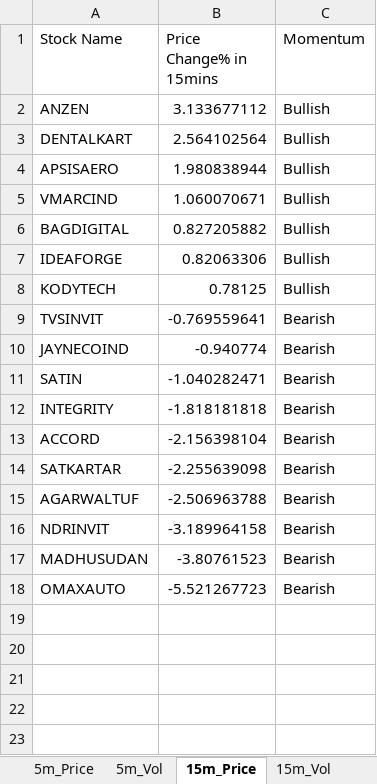
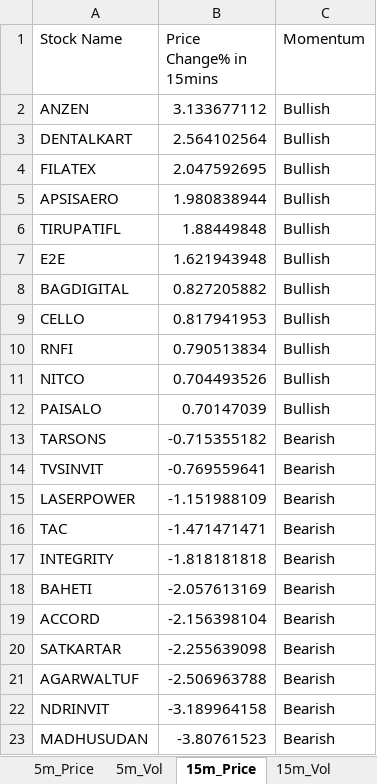
Before and after one commit to srbsharma92/priceAction2, an Excel workbook: data/live_data.xlsx, sheet 15m_Price, drawn as a sheet; values as stored, in another font and other column widths than the file's, no borders; removed rows and columns are numbered as before the commit, all else as after; the diff names each change by its address in the sheet, - before the commit and + after, or states it on an @@ line.

```diff
--- a/data/live_data.xlsx (sheet 15m_Price)
+++ b/data/live_data.xlsx (sheet 15m_Price)
+row 4: FILATEX | 2.047592695 | Bullish
-row 5: VMARCIND | 1.060070671 | Bullish
+row 6: TIRUPATIFL | 1.88449848 | Bullish
+row 7: E2E | 1.621943948 | Bullish
-row 7: IDEAFORGE | 0.82063306 | Bullish
-row 8: KODYTECH | 0.78125 | Bullish
+row 9: CELLO | 0.817941953 | Bullish
+row 10: RNFI | 0.790513834 | Bullish
+row 11: NITCO | 0.704493526 | Bullish
+row 12: PAISALO | 0.70147039 | Bullish
+row 13: TARSONS | -0.715355182 | Bearish
-row 10: JAYNECOIND | -0.940774 | Bearish
-row 11: SATIN | -1.040282471 | Bearish
+row 15: LASERPOWER | -1.151988109 | Bearish
+row 16: TAC | -1.471471471 | Bearish
+row 18: BAHETI | -2.057613169 | Bearish
-row 18: OMAXAUTO | -5.521267723 | Bearish
```
Also changed, not shown: sheet 5m_Vol, sheet 15m_Vol, sheet 5m_Price, sheet meta.
